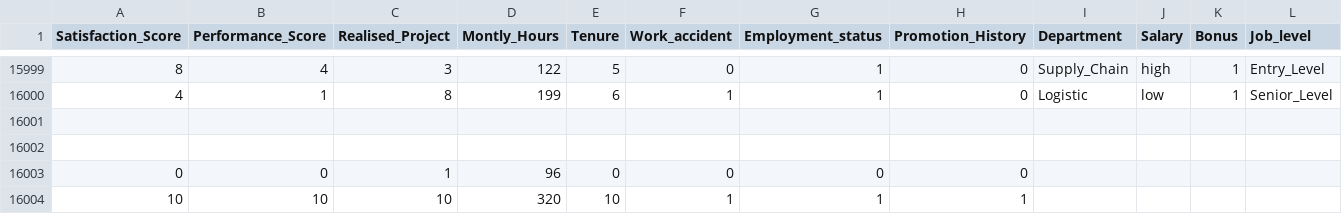
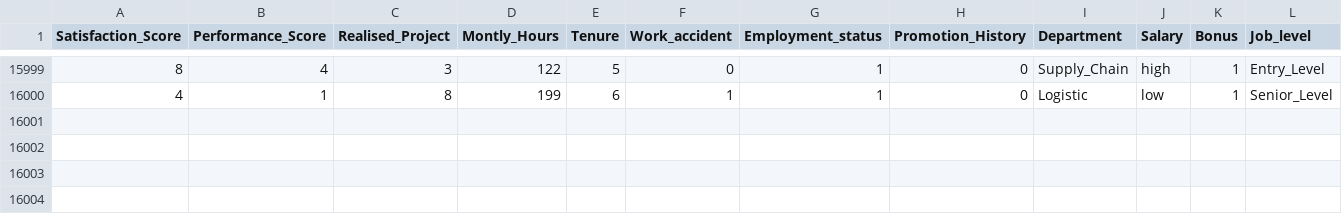
Before and after one commit to elcaskerito/ml_eda_AI_stevens_institute_tech, a CSV file: learning/other_ppl_projet/data_generated.csv, drawn as a sheet; only a part is shown, gaps mark what is left out; the diff names each change by its address in the sheet, - before the commit and + after, or states it on an @@ line.

Commit message:
database modified

```diff
--- a/learning/other_ppl_projet/data_generated.csv
+++ b/learning/other_ppl_projet/data_generated.csv
-row 16001: (empty)
-row 16002: (empty)
-row 16003: 0 | 0 | 1 | 96 | 0 | 0 | 0 | 0
-row 16004: 10 | 10 | 10 | 320 | 10 | 1 | 1 | 1
```
